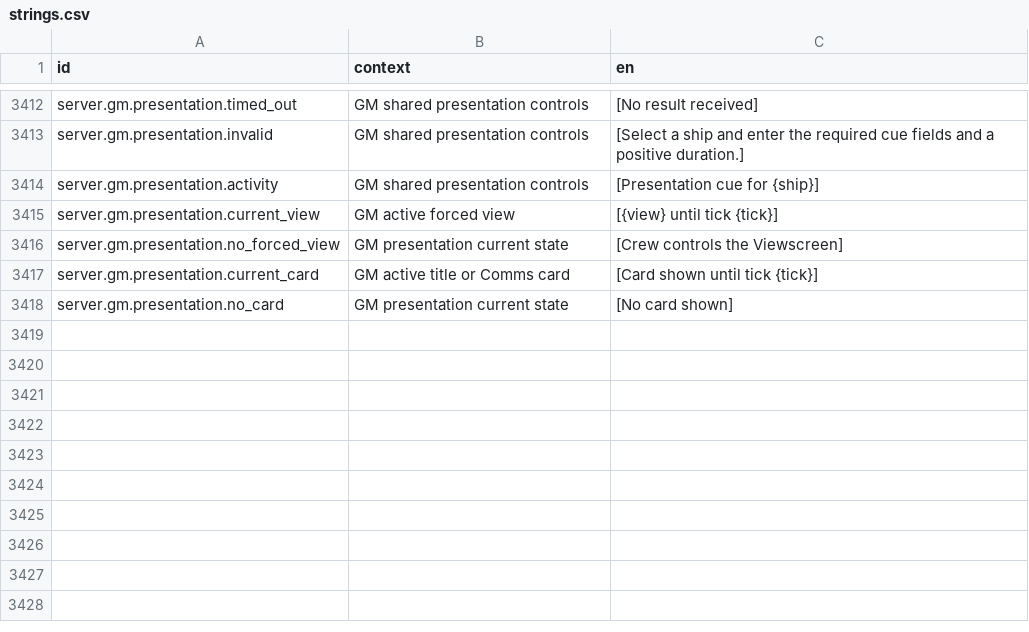
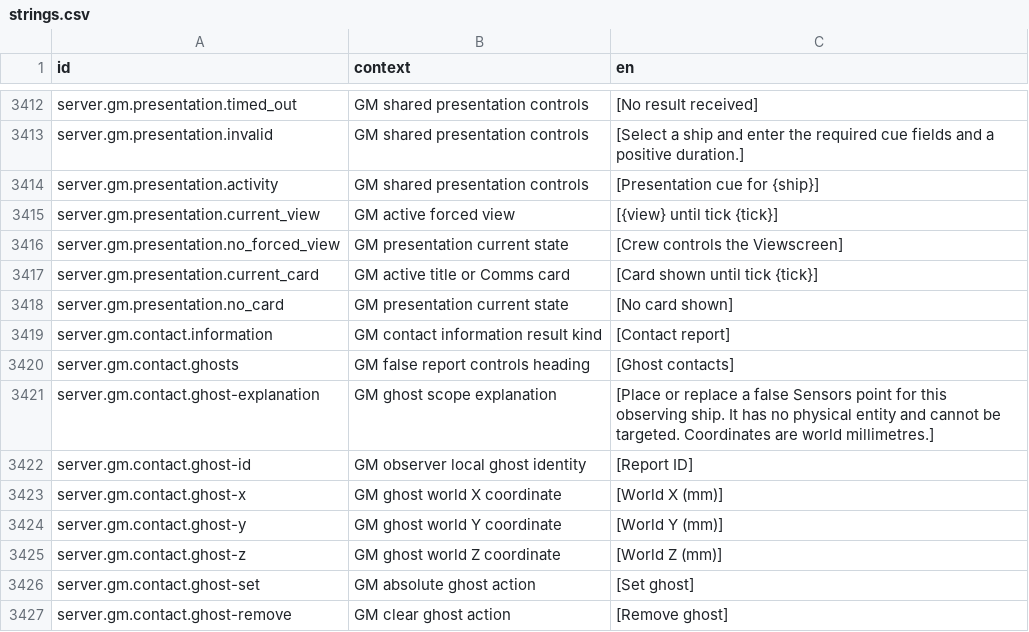
Before and after one commit to jkeywo/project-phoenix-v2, a CSV file: assets/strings/strings.csv, drawn as a sheet; only a part is shown, gaps mark what is left out.

Commit message:
Implement observer-scoped ghost contact reports

```diff
--- a/assets/strings/strings.csv
+++ b/assets/strings/strings.csv
@@ -3418 +3418,10 @@ server.gm.presentation.current_card,GM active title or Comms card,[Card shown un
 server.gm.presentation.no_card,GM presentation current state,[No card shown]
+server.gm.contact.information,GM contact information result kind,[Contact report]
+server.gm.contact.ghosts,GM false report controls heading,[Ghost contacts]
+server.gm.contact.ghost-explanation,GM ghost scope explanation,[Place or replace a false Sensors point for this observing ship. It has no physical entity and cannot be targeted. Coordinates are world millimetres.]
+server.gm.contact.ghost-id,GM observer local ghost identity,[Report ID]
+server.gm.contact.ghost-x,GM ghost world X coordinate,[World X (mm)]
+server.gm.contact.ghost-y,GM ghost world Y coordinate,[World Y (mm)]
+server.gm.contact.ghost-z,GM ghost world Z coordinate,[World Z (mm)]
+server.gm.contact.ghost-set,GM absolute ghost action,[Set ghost]
+server.gm.contact.ghost-remove,GM clear ghost action,[Remove ghost]
```
Also changed, not shown: 34 other files.
